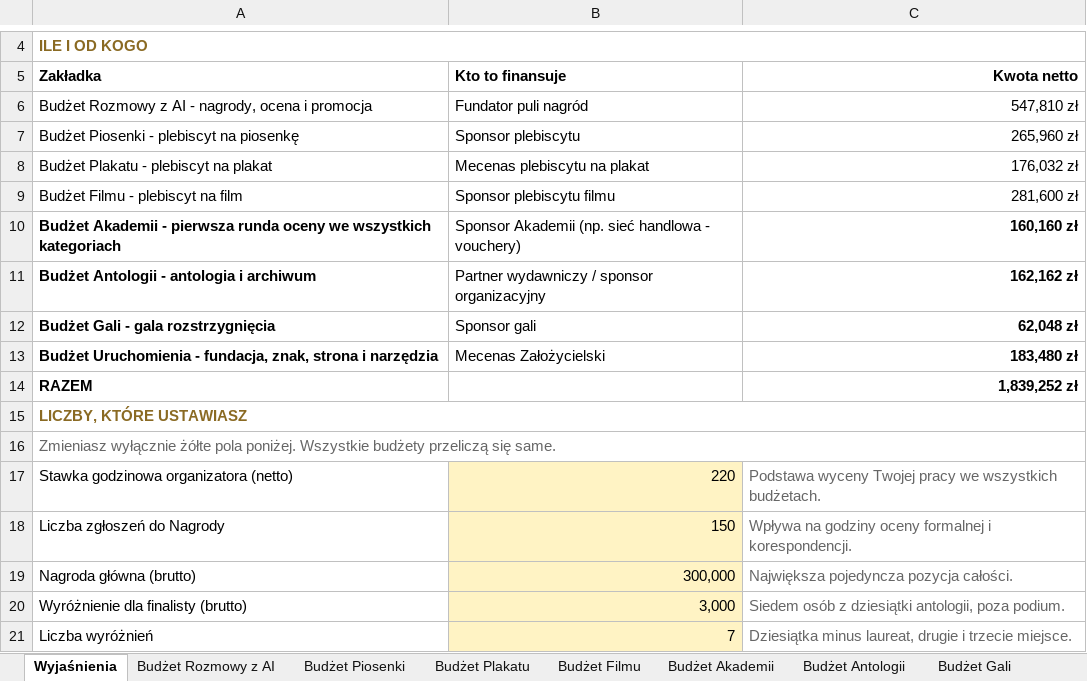
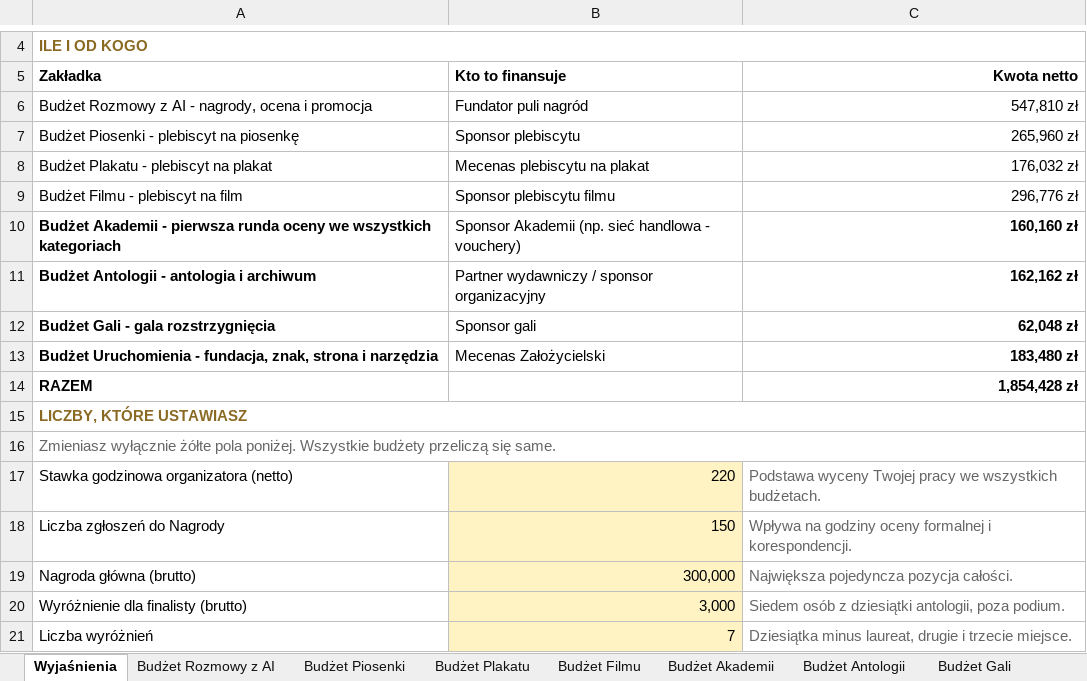
Before and after one commit to kolbinski/konstela, an Excel workbook: budzet-edycji-pierwszej.xlsx, sheet Wyjaśnienia, drawn as a sheet; only a part is shown, gaps mark what is left out; values as stored, in another font and other column widths than the file's, no borders; the diff names each change by its address in the sheet, - before the commit and + after, or states it on an @@ line.

```diff
--- a/budzet-edycji-pierwszej.xlsx (sheet Wyjaśnienia)
+++ b/budzet-edycji-pierwszej.xlsx (sheet Wyjaśnienia)
-C9 (Kwota netto): 281,600 zł
+C9 (Kwota netto): 296,776 zł
-C14 (Kwota netto): 1,839,252 zł
+C14 (Kwota netto): 1,854,428 zł
```
Also changed, not shown: sheet Budżet Filmu, formulas that keep their value, 22 other files.
